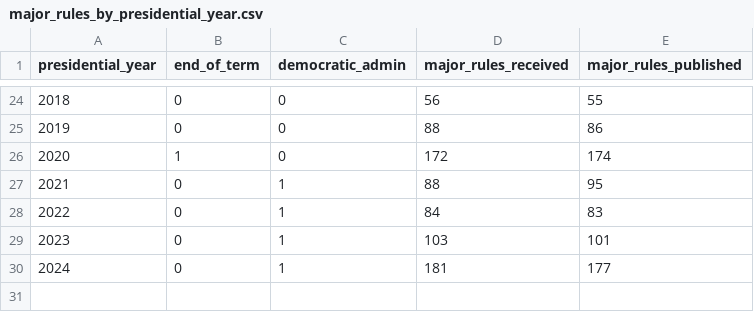
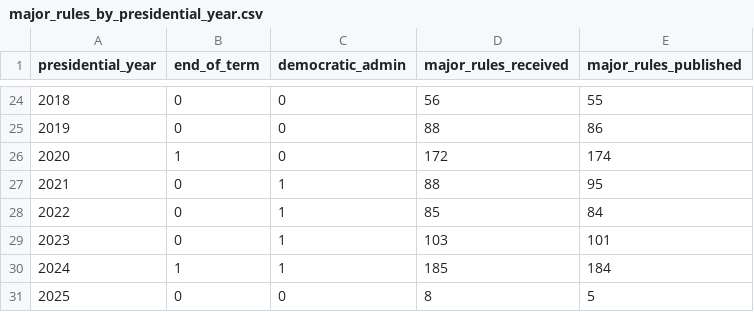
Before and after one commit to regulatorystudies/Reg-Stats, a CSV file: charts/data/major_rules_by_presidential_year.csv, drawn as a sheet; only a part is shown, gaps mark what is left out.

```diff
--- a/charts/data/major_rules_by_presidential_year.csv
+++ b/charts/data/major_rules_by_presidential_year.csv
@@ -27,4 +27,5 @@ presidential_year,end_of_term,democratic_admin,major_rules_received,major_rules_
 2021,0,1,88,95
-2022,0,1,84,83
+2022,0,1,85,84
 2023,0,1,103,101
-2024,0,1,181,177
+2024,1,1,185,184
+2025,0,0,8,5
```
Also changed, not shown: data/major_rules/major_rules_by_month.csv, data/major_rules/major_rules_by_presidential_year.csv, 8 other files.
